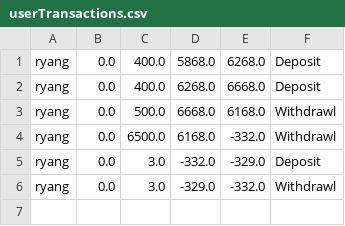
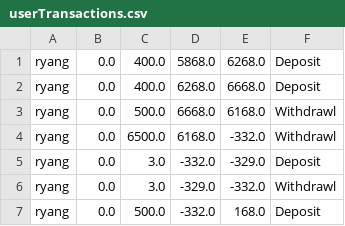
Before and after one commit to Ryan-Gordon/TCP-Banking-Server, a CSV file: TCP-Banking-Server/userTransactions.csv, drawn as a sheet.

```diff
--- a/TCP-Banking-Server/userTransactions.csv
+++ b/TCP-Banking-Server/userTransactions.csv
@@ -6 +6,2 @@ ryang,0.0,3.0,-332.0,-329.0,Deposit
 ryang,0.0,3.0,-329.0,-332.0,Withdrawl
+ryang,0.0,500.0,-332.0,168.0,Deposit
```
Also changed, not shown: 3 other files.
